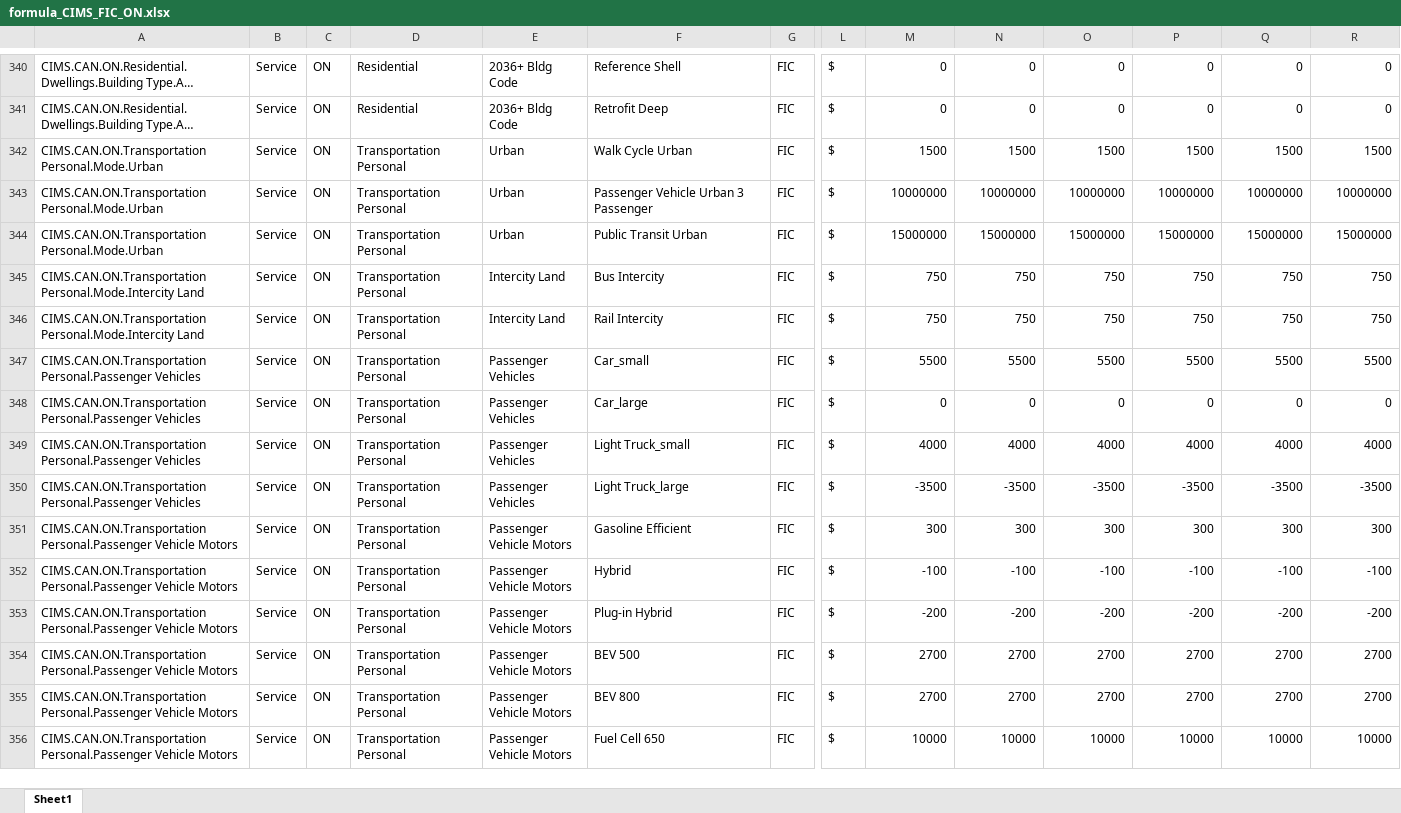
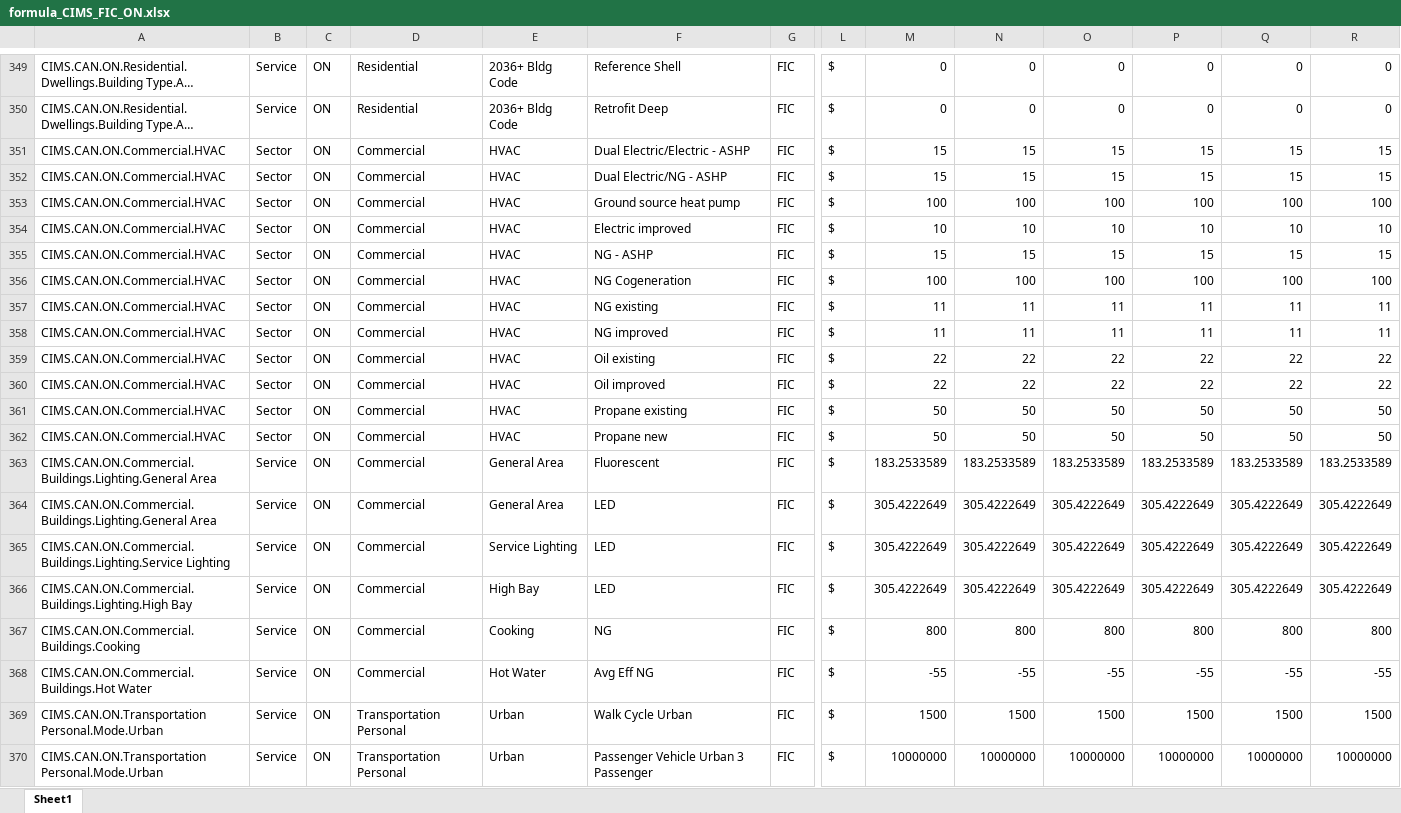
Before and after one commit to EMRG-SFU/cims-models, an Excel workbook: csv/model/CIMS_FIC/formula_CIMS_FIC_ON.xlsx, sheet Sheet1, drawn as a sheet; only a part is shown, gaps mark what is left out; the shorter side is filled out with more unchanged rows; long unchanged cells end in …; values as stored, in another font and other column widths than the file's, no borders; rows hold the shown columns only; the diff covers the shown part only; the diff names each change by its address in the sheet, - before the commit and + after, or states it on an @@ line.

```diff
--- a/csv/model/CIMS_FIC/formula_CIMS_FIC_ON.xlsx (sheet Sheet1)
+++ b/csv/model/CIMS_FIC/formula_CIMS_FIC_ON.xlsx (sheet Sheet1)
+row 351: CIMS.CAN.ON.Commercial.HVAC | Sector | ON | Commercial | HVAC | Dual Electric/Electric - ASHP | FIC | $ | 15 | 15 | 15 | 15 | 15 | 15
+row 352: CIMS.CAN.ON.Commercial.HVAC | Sector | ON | Commercial | HVAC | Dual Electric/NG - ASHP | FIC | $ | 15 | 15 | 15 | 15 | 15 | 15
+row 353: CIMS.CAN.ON.Commercial.HVAC | Sector | ON | Commercial | HVAC | Ground source heat pump | FIC | $ | 100 | 100 | 100 | 100 | 100 | 100
+row 354: CIMS.CAN.ON.Commercial.HVAC | Sector | ON | Commercial | HVAC | Electric improved | FIC | $ | 10 | 10 | 10 | 10 | 10 | 10
+row 355: CIMS.CAN.ON.Commercial.HVAC | Sector | ON | Commercial | HVAC | NG - ASHP | FIC | $ | 15 | 15 | 15 | 15 | 15 | 15
+row 356: CIMS.CAN.ON.Commercial.HVAC | Sector | ON | Commercial | HVAC | NG Cogeneration | FIC | $ | 100 | 100 | 100 | 100 | 100 | 100
+row 357: CIMS.CAN.ON.Commercial.HVAC | Sector | ON | Commercial | HVAC | NG existing | FIC | $ | 11 | 11 | 11 | 11 | 11 | 11
+row 358: CIMS.CAN.ON.Commercial.HVAC | Sector | ON | Commercial | HVAC | NG improved | FIC | $ | 11 | 11 | 11 | 11 | 11 | 11
+row 359: CIMS.CAN.ON.Commercial.HVAC | Sector | ON | Commercial | HVAC | Oil existing | FIC | $ | 22 | 22 | 22 | 22 | 22 | 22
+row 360: CIMS.CAN.ON.Commercial.HVAC | Sector | ON | Commercial | HVAC | Oil improved | FIC | $ | 22 | 22 | 22 | 22 | 22 | 22
+row 361: CIMS.CAN.ON.Commercial.HVAC | Sector | ON | Commercial | HVAC | Propane existing | FIC | $ | 50 | 50 | 50 | 50 | 50 | 50
+row 362: CIMS.CAN.ON.Commercial.HVAC | Sector | ON | Commercial | HVAC | Propane new | FIC | $ | 50 | 50 | 50 | 50 | 50 | 50
+row 363: CIMS.CAN.ON.Commercial.Buildings.Lighting.General Area | Service | ON | Commercial | General Area | Fluorescent | FIC | $ | 183.2533589 | 183.2533589 | 183.2533589 | 183.2533589 | 183.2533589 | 183.2533589
+row 364: CIMS.CAN.ON.Commercial.Buildings.Lighting.General Area | Service | ON | Commercial | General Area | LED | FIC | $ | 305.4222649 | 305.4222649 | 305.4222649 | 305.4222649 | 305.4222649 | 305.4222649
+row 365: CIMS.CAN.ON.Commercial.Buildings.Lighting.Service Lighting | Service | ON | Commercial | Service Lighting | LED | FIC | $ | 305.4222649 | 305.4222649 | 305.4222649 | 305.4222649 | 305.4222649 | 305.4222649
+row 366: CIMS.CAN.ON.Commercial.Buildings.Lighting.High Bay | Service | ON | Commercial | High Bay | LED | FIC | $ | 305.4222649 | 305.4222649 | 305.4222649 | 305.4222649 | 305.4222649 | 305.4222649
+row 367: CIMS.CAN.ON.Commercial.Buildings.Cooking | Service | ON | Commercial | Cooking | NG | FIC | $ | 800 | 800 | 800 | 800 | 800 | 800
+row 368: CIMS.CAN.ON.Commercial.Buildings.Hot Water | Service | ON | Commercial | Hot Water | Avg Eff NG | FIC | $ | -55 | -55 | -55 | -55 | -55 | -55
```
Also changed, not shown: 16 added rows, 7 removed rows and 146 edited cells elsewhere in this sheet, formulas that keep their value, csv/model/CIMS_DIC/formula_CIMS_DIC_BC.xlsx, csv/model/CIMS_market share limits/formula_CIMS_market share limits_ON.xlsx, 36 other files.
